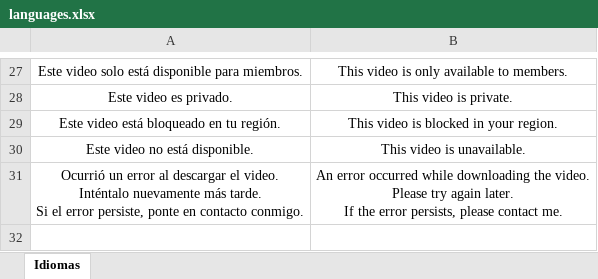
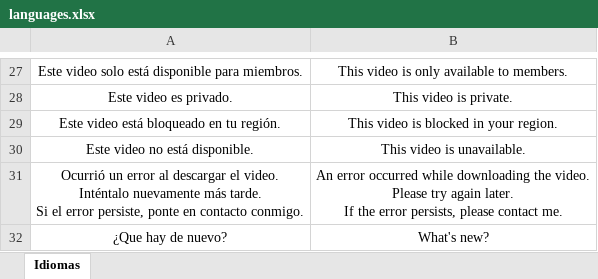
Before and after one commit to RaulCatalinas/EasyViewer, an Excel workbook: src/settings_files/languages.xlsx, sheet Idiomas, drawn as a sheet; only a part is shown, gaps mark what is left out; values as stored, in another font and other column widths than the file's, no borders; the diff names each change by its address in the sheet, - before the commit and + after, or states it on an @@ line.

Commit message:
feat: Introduced 'What's New' dialog box
- Now, the app displays 'What's New' information using text files, enabling easier updates for future changes.
- Language-specific 'What's New' content is sourced from 'whats_new_es.txt' (for Spanish) and 'whats_new_en.txt' (for English).

```diff
--- a/src/settings_files/languages.xlsx (sheet Idiomas)
+++ b/src/settings_files/languages.xlsx (sheet Idiomas)
+row 32: ¿Que hay de nuevo? | What's new?
```
Also changed, not shown: 7 other files.
